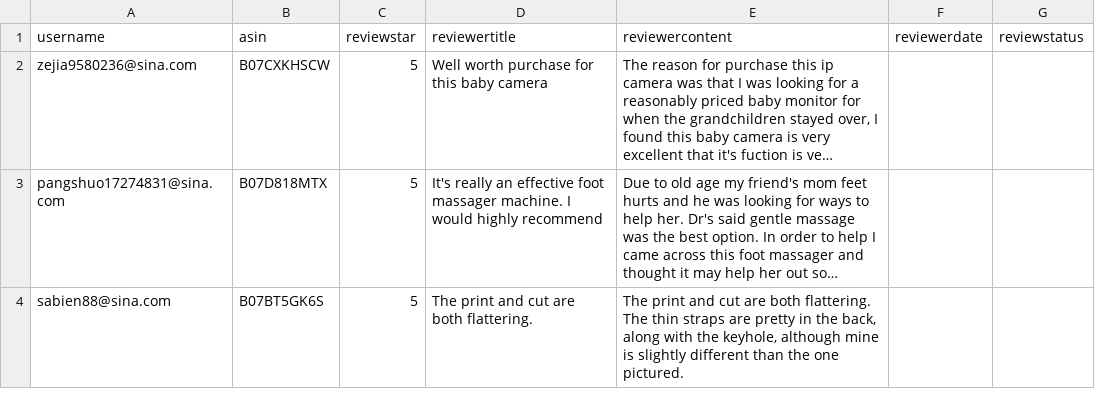
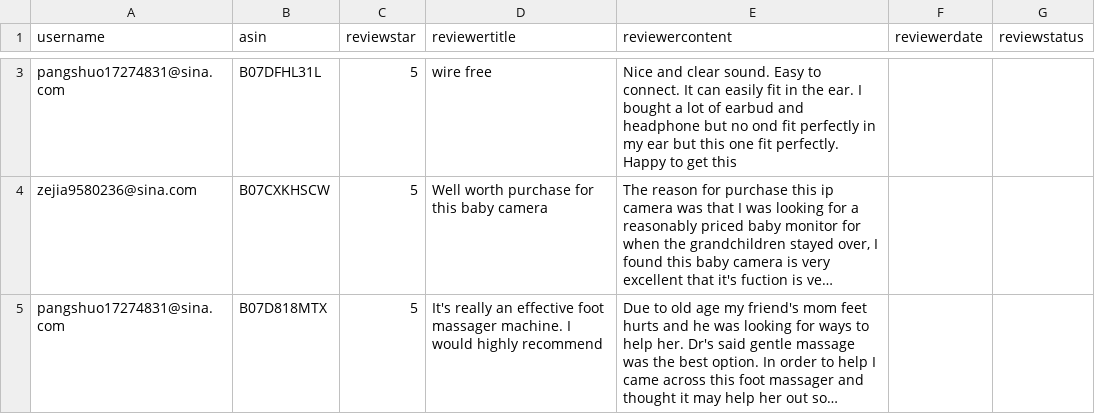
Before and after one commit to czds68/AmazonBuy, a CSV file: amazonbuy_database/reviewer.csv, drawn as a sheet; only a part is shown, gaps mark what is left out; the shorter side is filled out with more unchanged rows; long unchanged cells end in …; the diff covers the shown part only; the diff names each change by its address in the sheet, - before the commit and + after, or states it on an @@ line.

```diff
--- a/amazonbuy_database/reviewer.csv
+++ b/amazonbuy_database/reviewer.csv
+row 3: pangshuo17274831@sina.com | B07DFHL31L | 5 | wire free | Nice and clear sound. Easy to connect. It can easily fit in the ear. I bought a lot of earbud and headphone but no ond fit perfectly in my ear but this one fit perfectly. Happy to get this
```
Also changed, not shown: 1 added row elsewhere in this file, amazonbuy_database/AccountInfo.csv.
